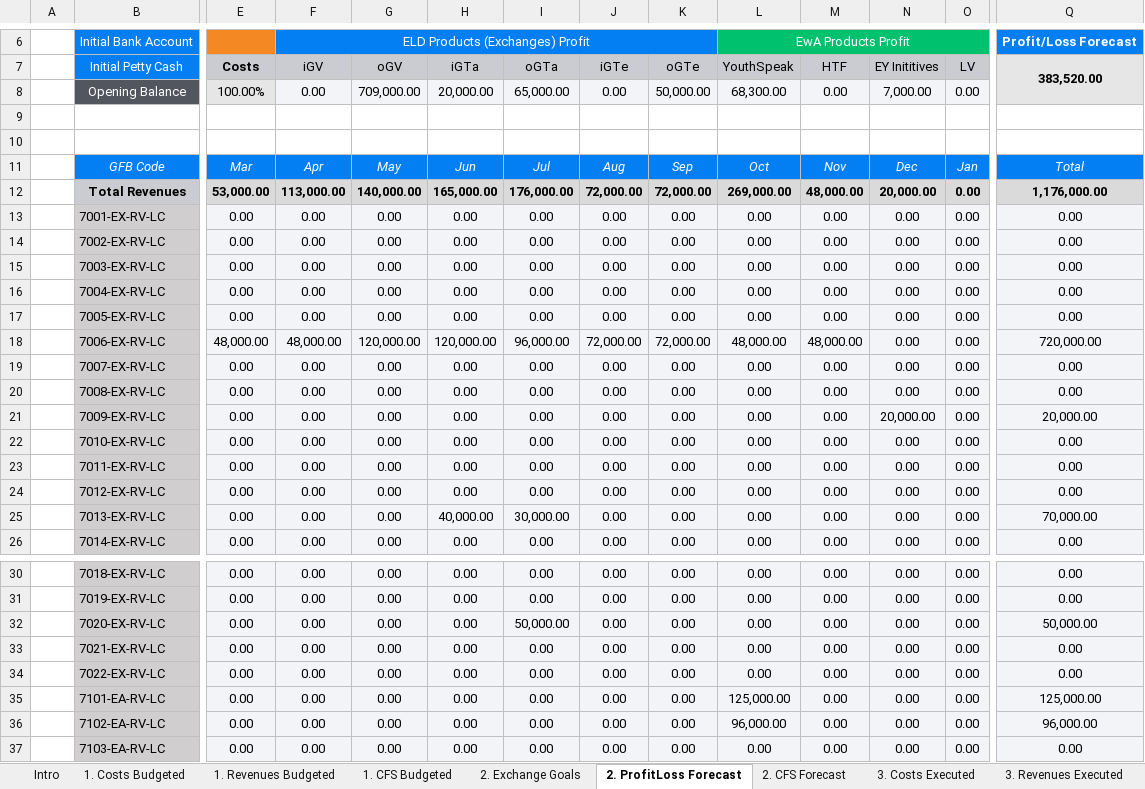
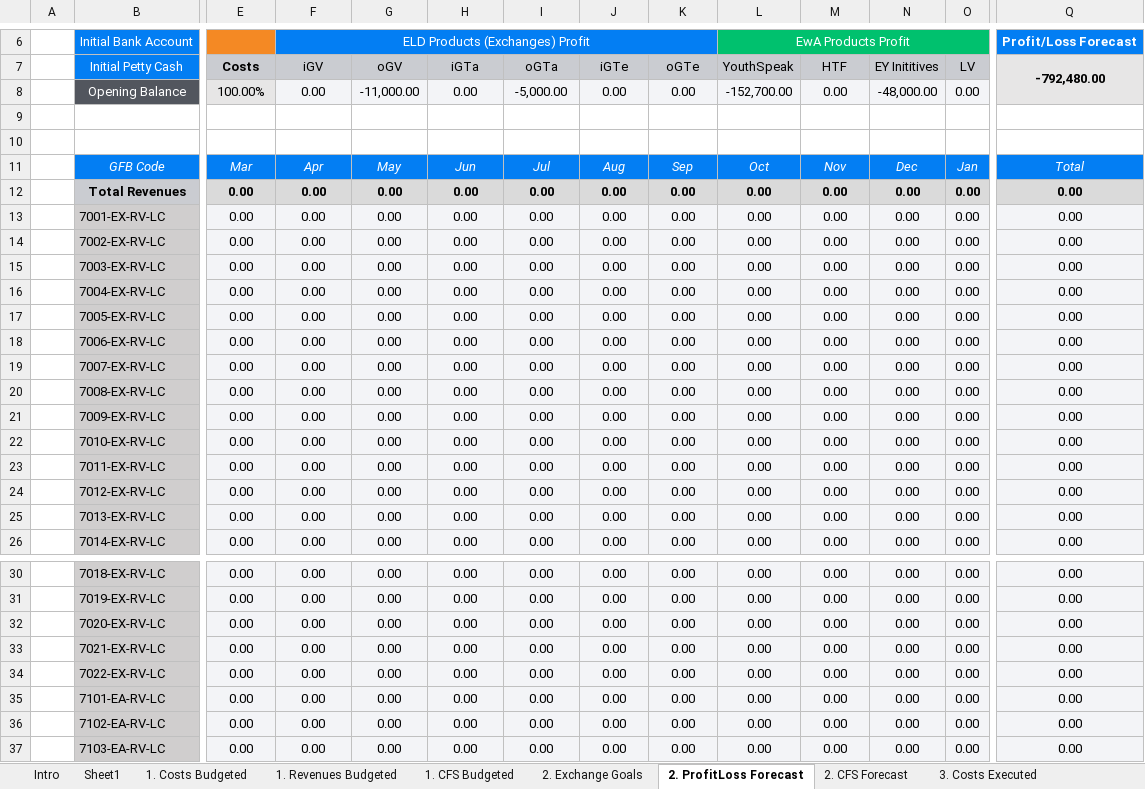
Before and after one commit to muhammad1234-max/AIESEC-budget-dashboard, an Excel workbook: Copy of AIESEC in KARACHI Budget Tool 26.27.xlsx, sheet 2. ProfitLoss Forecast, drawn as a sheet; only a part is shown, gaps mark what is left out; values as stored, in another font and other column widths than the file's, no borders; charts and pictures and conditional formats not drawn; removed rows and columns are numbered as before the commit, all else as after; rows hold the shown columns only; the diff covers the shown part only; the diff names each change by its address in the sheet, - before the commit and + after, or states it on an @@ line.

```diff
--- a/Copy of AIESEC in KARACHI Budget Tool 26.27.xlsx (sheet 2. ProfitLoss Forecast)
+++ b/Copy of AIESEC in KARACHI Budget Tool 26.27.xlsx (sheet 2. ProfitLoss Forecast)
+sheet tab: Sheet1
-Q7: 383,520.00
+Q7: -792,480.00
-G8 (oGV): 709,000.00
+G8 (oGV): -11,000.00
-H8 (iGTa): 20,000.00
+H8 (iGTa): 0.00
-I8 (oGTa): 65,000.00
+I8 (oGTa): -5,000.00
-K8 (oGTe): 50,000.00
+K8 (oGTe): 0.00
-L8 (YouthSpeak): 68,300.00
+L8 (YouthSpeak): -152,700.00
-N8 (EY Inititives): 7,000.00
+N8 (EY Inititives): -48,000.00
-row 12:  | Total Revenues | 53,000.00 | 113,000.00 | 140,000.00 | 165,000.00 | 176,000.00 | 72,000.00 | 72,000.00 | 269,000.00 | 48,000.00 | 20,000.00 | 0.00 | 1,176,000.00
+row 12:  | Total Revenues | 0.00 | 0.00 | 0.00 | 0.00 | 0.00 | 0.00 | 0.00 | 0.00 | 0.00 | 0.00 | 0.00 | 0.00
-row 18:  | 7006-EX-RV-LC | 48,000.00 | 48,000.00 | 120,000.00 | 120,000.00 | 96,000.00 | 72,000.00 | 72,000.00 | 48,000.00 | 48,000.00 | 0.00 | 0.00 | 720,000.00
+row 18:  | 7006-EX-RV-LC | 0.00 | 0.00 | 0.00 | 0.00 | 0.00 | 0.00 | 0.00 | 0.00 | 0.00 | 0.00 | 0.00 | 0.00
-N21 (EY Inititives): 20,000.00
+N21 (EY Inititives): 0.00
-Q21 (-792,480.00): 20,000.00
+Q21 (-792,480.00): 0.00
-H25 (iGTa): 40,000.00
+H25 (iGTa): 0.00
-I25 (oGTa): 30,000.00
+I25 (oGTa): 0.00
-Q25 (-792,480.00): 70,000.00
+Q25 (-792,480.00): 0.00
-I32 (oGTa): 50,000.00
+I32 (oGTa): 0.00
-Q32 (-792,480.00): 50,000.00
+Q32 (-792,480.00): 0.00
-L35 (YouthSpeak): 125,000.00
+L35 (YouthSpeak): 0.00
-Q35 (-792,480.00): 125,000.00
+Q35 (-792,480.00): 0.00
-L36 (YouthSpeak): 96,000.00
+L36 (YouthSpeak): 0.00
-Q36 (-792,480.00): 96,000.00
+Q36 (-792,480.00): 0.00
```
Also changed, not shown: 2 added rows, 2 removed rows and 36 edited cells elsewhere in this sheet, sheet 2. CFS Forecast, sheet 1. CFS Budgeted, sheet 1. Revenues Budgeted, sheet 3. CFS Executed, sheet 3. Revenues Executed, sheet 6. Balance Sheet, 5 more sheets, formulas that keep their value, hidden cells, charts or pictures, 23 other files.
